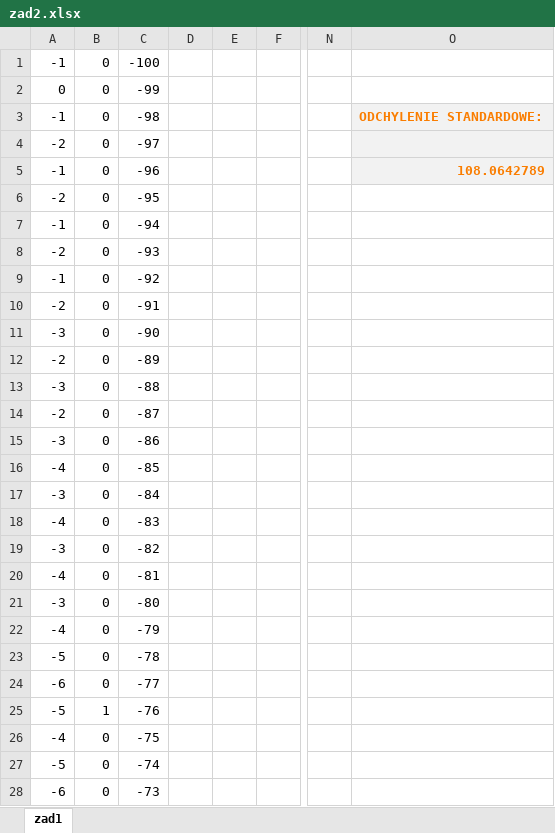
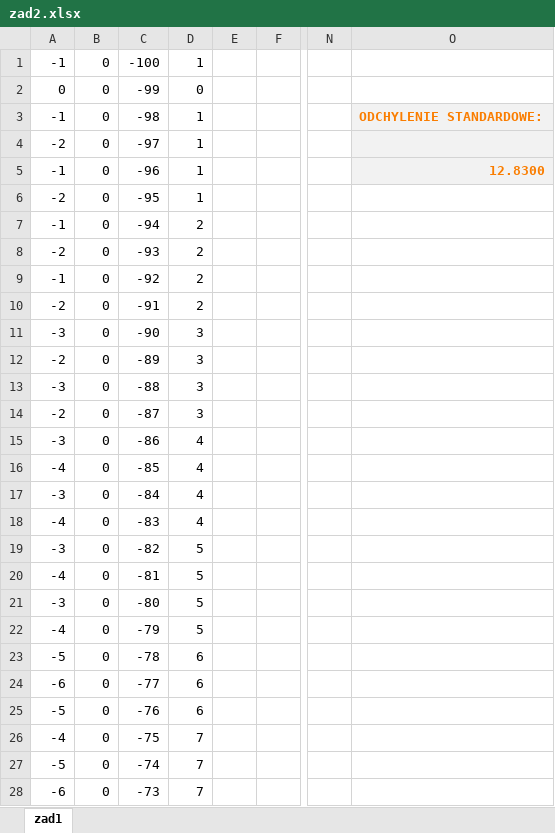
Before and after one commit to JanSnieg/MK, an Excel workbook: modelowanie_18_POlszowy_lista2/zad2.xlsx, sheet zad1, drawn as a sheet; only a part is shown, gaps mark what is left out; values as stored, in another font and other column widths than the file's, no borders; charts and pictures not drawn; the diff covers the shown part only; the diff names each change by its address in the sheet, - before the commit and + after, or states it on an @@ line.

```diff
--- a/modelowanie_18_POlszowy_lista2/zad2.xlsx (sheet zad1)
+++ b/modelowanie_18_POlszowy_lista2/zad2.xlsx (sheet zad1)
-D1: (empty)
+D1: 1
-D2: (empty)
+D2: 0
-D3:D6: (empty)
+D3:D6: 1
-O5: 108.0642789
+O5: 12.8300
-D7:D10: (empty)
+D7:D10: 2
-D11:D14: (empty)
+D11:D14: 3
-D15:D18: (empty)
+D15:D18: 4
-D19:D22: (empty)
+D19:D22: 5
-D23:D25: (empty)
+D23:D25: 6
-B25: 1
+B25: 0
-D26:D28: (empty)
+D26:D28: 7
```
Also changed, not shown: 1 removed row and 141 edited cells elsewhere in this sheet, charts or pictures, 8 other files.
